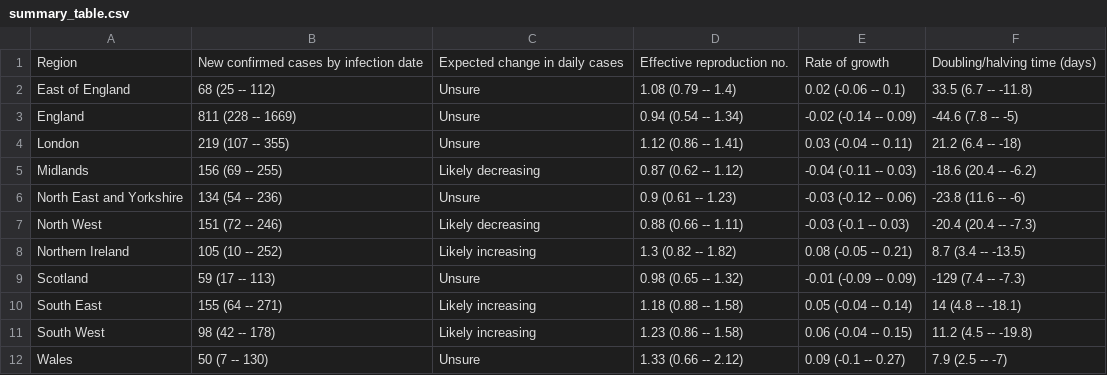
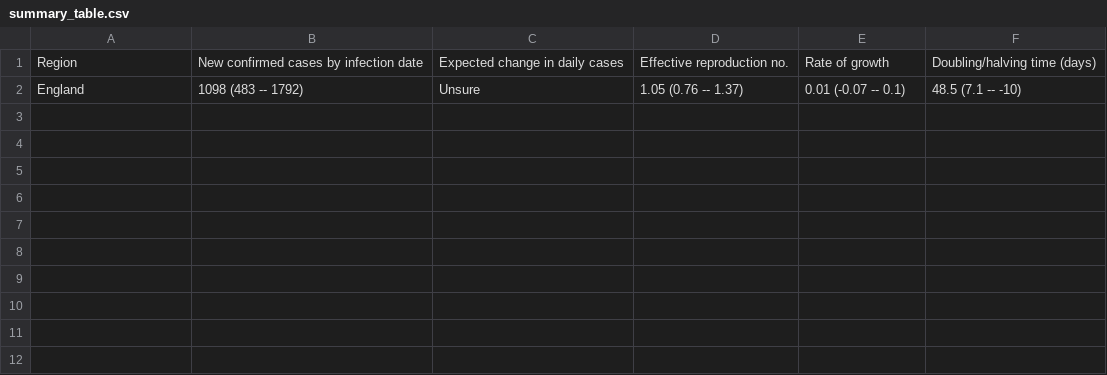
Before and after one commit to epiforecasts/rt-comparison-uk-public, a CSV file: rt-estimate/estimate/cases_blend/summary/summary_table.csv, drawn as a sheet.

```diff
--- a/rt-estimate/estimate/cases_blend/summary/summary_table.csv
+++ b/rt-estimate/estimate/cases_blend/summary/summary_table.csv
@@ -1,12 +1,2 @@
 Region,New confirmed cases by infection date,Expected change in daily cases,Effective reproduction no.,Rate of growth,Doubling/halving time (days)
-East of England,68 (25 -- 112),Unsure,1.08 (0.79 -- 1.4),0.02 (-0.06 -- 0.1),33.5 (6.7 -- -11.8)
-England,811 (228 -- 1669),Unsure,0.94 (0.54 -- 1.34),-0.02 (-0.14 -- 0.09),-44.6 (7.8 -- -5)
-London,219 (107 -- 355),Unsure,1.12 (0.86 -- 1.41),0.03 (-0.04 -- 0.11),21.2 (6.4 -- -18)
-Midlands,156 (69 -- 255),Likely decreasing,0.87 (0.62 -- 1.12),-0.04 (-0.11 -- 0.03),-18.6 (20.4 -- -6.2)
-North East and Yorkshire,134 (54 -- 236),Unsure,0.9 (0.61 -- 1.23),-0.03 (-0.12 -- 0.06),-23.8 (11.6 -- -6)
-North West,151 (72 -- 246),Likely decreasing,0.88 (0.66 -- 1.11),-0.03 (-0.1 -- 0.03),-20.4 (20.4 -- -7.3)
-Northern Ireland,105 (10 -- 252),Likely increasing,1.3 (0.82 -- 1.82),0.08 (-0.05 -- 0.21),8.7 (3.4 -- -13.5)
-Scotland,59 (17 -- 113),Unsure,0.98 (0.65 -- 1.32),-0.01 (-0.09 -- 0.09),-129 (7.4 -- -7.3)
-South East,155 (64 -- 271),Likely increasing,1.18 (0.88 -- 1.58),0.05 (-0.04 -- 0.14),14 (4.8 -- -18.1)
-South West,98 (42 -- 178),Likely increasing,1.23 (0.86 -- 1.58),0.06 (-0.04 -- 0.15),11.2 (4.5 -- -19.8)
-Wales,50 (7 -- 130),Unsure,1.33 (0.66 -- 2.12),0.09 (-0.1 -- 0.27),7.9 (2.5 -- -7)
+England,1098 (483 -- 1792),Unsure,1.05 (0.76 -- 1.37),0.01 (-0.07 -- 0.1),48.5 (7.1 -- -10)
```
Also changed, not shown: rt-estimate/estimate/cases_blend/summary/summary_data.csv, rt-estimate/estimate/deaths_blend/summary/summary_data.csv, 53 other files.
